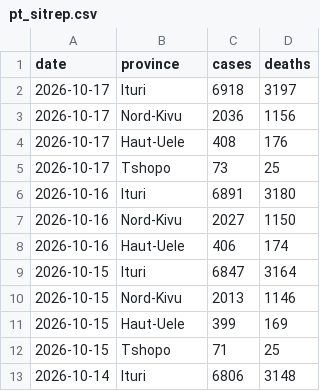
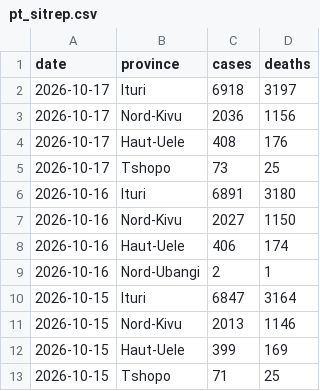
Before and after one commit to wzmli/ebola_2026, a CSV file: pt_sitrep.csv, drawn as a sheet; only a part is shown; the shorter side is filled out with more unchanged rows; the diff names each change by its address in the sheet, - before the commit and + after, or states it on an @@ line.

Commit message:
Adding north ubangi

```diff
--- a/pt_sitrep.csv
+++ b/pt_sitrep.csv
+row 9: 2026-10-16 | Nord-Ubangi | 2 | 1
```
